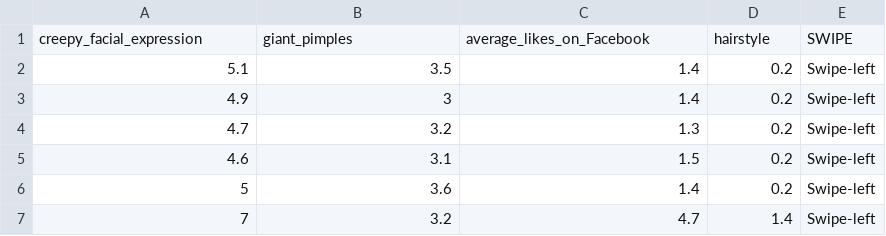
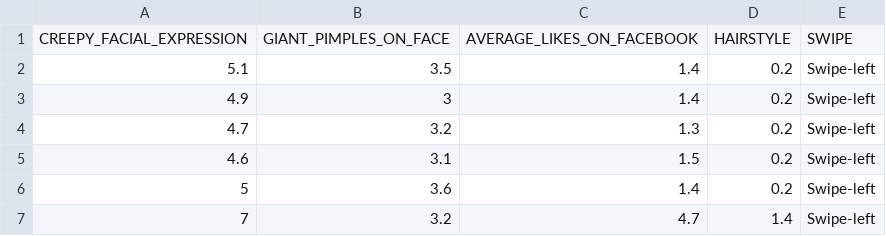
Before and after one commit to kevindiltinero/Interviews-Database-, a CSV file: iris-data-clean.csv, drawn as a sheet; only a part is shown; removed rows and columns are numbered as before the commit, all else as after; the diff names each change by its address in the sheet, - before the commit and + after, or states it on an @@ line.

Commit message:
Add files via upload

```diff
--- a/iris-data-clean.csv
+++ b/iris-data-clean.csv
-row 1: creepy_facial_expression | giant_pimples | average_likes_on_Facebook | hairstyle | SWIPE
+row 1: CREEPY_FACIAL_EXPRESSION | GIANT_PIMPLES_ON_FACE | AVERAGE_LIKES_ON_FACEBOOK | HAIRSTYLE | SWIPE
```
